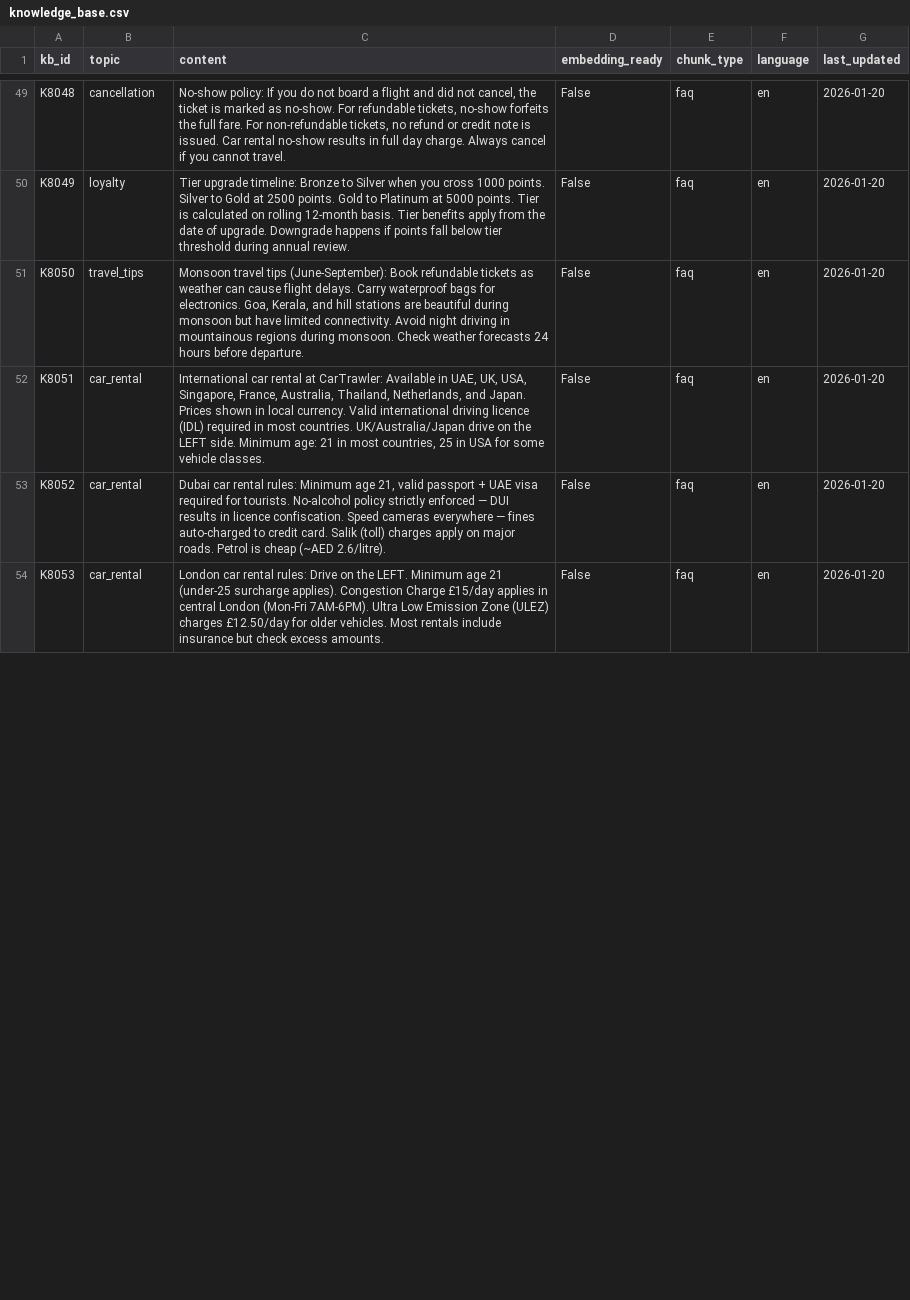
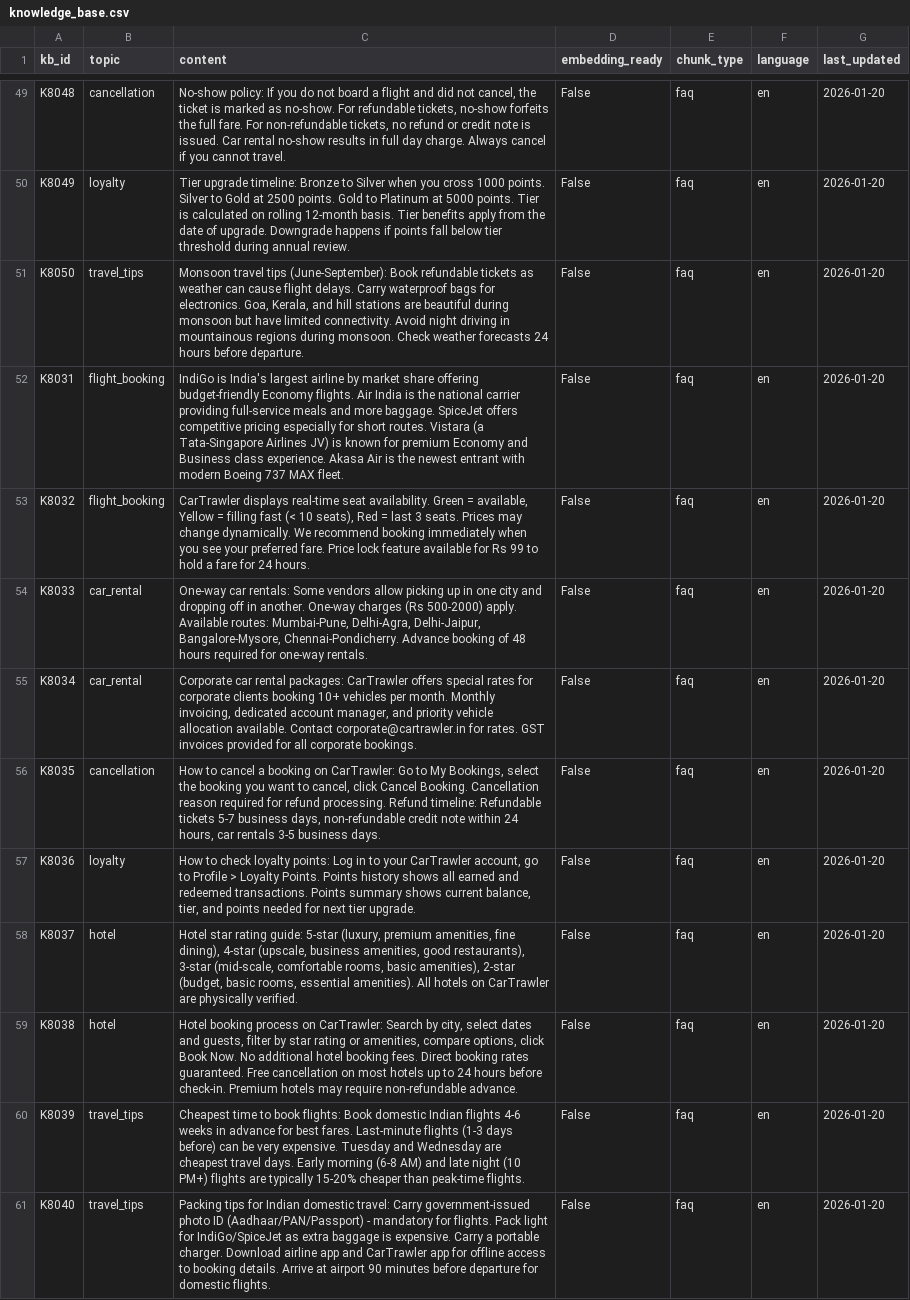
Before and after one commit to Om-merkle/cartrawler-mcp, a CSV file: data/knowledge_base.csv, drawn as a sheet; only a part is shown, gaps mark what is left out; the diff covers the shown part only.

```diff
--- a/data/knowledge_base.csv
+++ b/data/knowledge_base.csv
@@ -51,4 +51,11 @@ K8049,loyalty,Tier upgrade timeline: Bronze to Silver when you cross 1000 points
 K8050,travel_tips,"Monsoon travel tips (June-September): Book refundable tickets as weather can cause flight delays. Carry waterproof bags for electronics. Goa, Kerala, and hill stations are beautiful during monsoon but have limited connectivity. Avoid night driving in mountainous regions during monsoon. Check weather forecasts 24 hours before departure.",False,faq,en,2026-01-20
-K8051,car_rental,"International car rental at CarTrawler: Available in UAE, UK, USA, Singapore, France, Australia, Thailand, Netherlands, and Japan. Prices shown in local currency. Valid international driving licence (IDL) required in most countries. UK/Australia/Japan drive on the LEFT side. Minimum age: 21 in most countries, 25 in USA for some vehicle classes.",False,faq,en,2026-01-20
-K8052,car_rental,"Dubai car rental rules: Minimum age 21, valid passport + UAE visa required for tourists. No-alcohol policy strictly enforced — DUI results in licence confiscation. Speed cameras everywhere — fines auto-charged to credit card. Salik (toll) charges apply on major roads. Petrol is cheap (~AED 2.6/litre).",False,faq,en,2026-01-20
-K8053,car_rental,London car rental rules: Drive on the LEFT. Minimum age 21 (under-25 surcharge applies). Congestion Charge £15/day applies in central London (Mon-Fri 7AM-6PM). Ultra Low Emission Zone (ULEZ) charges £12.50/day for older vehicles. Most rentals include insurance but check excess amounts.,False,faq,en,2026-01-20
+K8031,flight_booking,IndiGo is India's largest airline by market share offering budget-friendly Economy flights. Air India is the national carrier providing full-service meals and more baggage. SpiceJet offers competitive pricing especially for short routes. Vistara (a Tata-Singapore Airlines JV) is known for premium Economy and Business class experience. Akasa Air is the newest entrant with modern Boeing 737 MAX fleet.,False,faq,en,2026-01-20
+K8032,flight_booking,"CarTrawler displays real-time seat availability. Green = available, Yellow = filling fast (< 10 seats), Red = last 3 seats. Prices may change dynamically. We recommend booking immediately when you see your preferred fare. Price lock feature available for Rs 99 to hold a fare for 24 hours.",False,faq,en,2026-01-20
+K8033,car_rental,"One-way car rentals: Some vendors allow picking up in one city and dropping off in another. One-way charges (Rs 500-2000) apply. Available routes: Mumbai-Pune, Delhi-Agra, Delhi-Jaipur, Bangalore-Mysore, Chennai-Pondicherry. Advance booking of 48 hours required for one-way rentals.",False,faq,en,2026-01-20
+K8034,car_rental,"Corporate car rental packages: CarTrawler offers special rates for corporate clients booking 10+ vehicles per month. Monthly invoicing, dedicated account manager, and priority vehicle allocation available. Contact corporate@cartrawler.in for rates. GST invoices provided for all corporate bookings.",False,faq,en,2026-01-20
+K8035,cancellation,"How to cancel a booking on CarTrawler: Go to My Bookings, select the booking you want to cancel, click Cancel Booking. Cancellation reason required for refund processing. Refund timeline: Refundable tickets 5-7 business days, non-refundable credit note within 24 hours, car rentals 3-5 business days.",False,faq,en,2026-01-20
+K8036,loyalty,"How to check loyalty points: Log in to your CarTrawler account, go to Profile > Loyalty Points. Points history shows all earned and redeemed transactions. Points summary shows current balance, tier, and points needed for next tier upgrade.",False,faq,en,2026-01-20
+K8037,hotel,"Hotel star rating guide: 5-star (luxury, premium amenities, fine dining), 4-star (upscale, business amenities, good restaurants), 3-star (mid-scale, comfortable rooms, basic amenities), 2-star (budget, basic rooms, essential amenities). All hotels on CarTrawler are physically verified.",False,faq,en,2026-01-20
+K8038,hotel,"Hotel booking process on CarTrawler: Search by city, select dates and guests, filter by star rating or amenities, compare options, click Book Now. No additional hotel booking fees. Direct booking rates guaranteed. Free cancellation on most hotels up to 24 hours before check-in. Premium hotels may require non-refundable advance.",False,faq,en,2026-01-20
+K8039,travel_tips,Cheapest time to book flights: Book domestic Indian flights 4-6 weeks in advance for best fares. Last-minute flights (1-3 days before) can be very expensive. Tuesday and Wednesday are cheapest travel days. Early morning (6-8 AM) and late night (10 PM+) flights are typically 15-20% cheaper than peak-time flights.,False,faq,en,2026-01-20
+K8040,travel_tips,Packing tips for Indian domestic travel: Carry government-issued photo ID (Aadhaar/PAN/Passport) - mandatory for flights. Pack light for IndiGo/SpiceJet as extra baggage is expensive. Carry a portable charger. Download airline app and CarTrawler app for offline access to booking details. Arrive at airport 90 minutes before departure for domestic flights.,False,faq,en,2026-01-20
```
Also changed, not shown: 8 added rows and 5 edited cells elsewhere in this file, data/bookings.csv, data/cars.csv, 5 other files.
